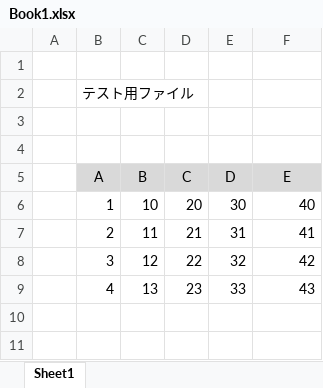
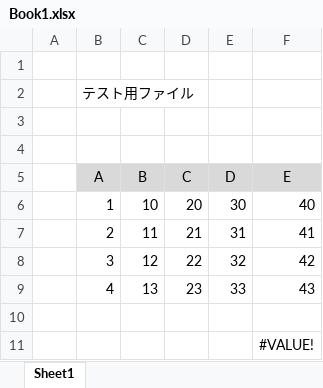
Before and after one commit to mocanet/MocaOffice, an Excel workbook: MocaOffice20Test/Book1.xlsx, sheet Sheet1, drawn as a sheet; values as stored, in another font and other column widths than the file's, no borders; the diff names each change by its address in the sheet, - before the commit and + after, or states it on an @@ line.

```diff
--- a/MocaOffice20Test/Book1.xlsx (sheet Sheet1)
+++ b/MocaOffice20Test/Book1.xlsx (sheet Sheet1)
+row 10: (empty)
+row 11:  |  |  |  |  | #VALUE!
```
Also changed, not shown: 11 other files.
